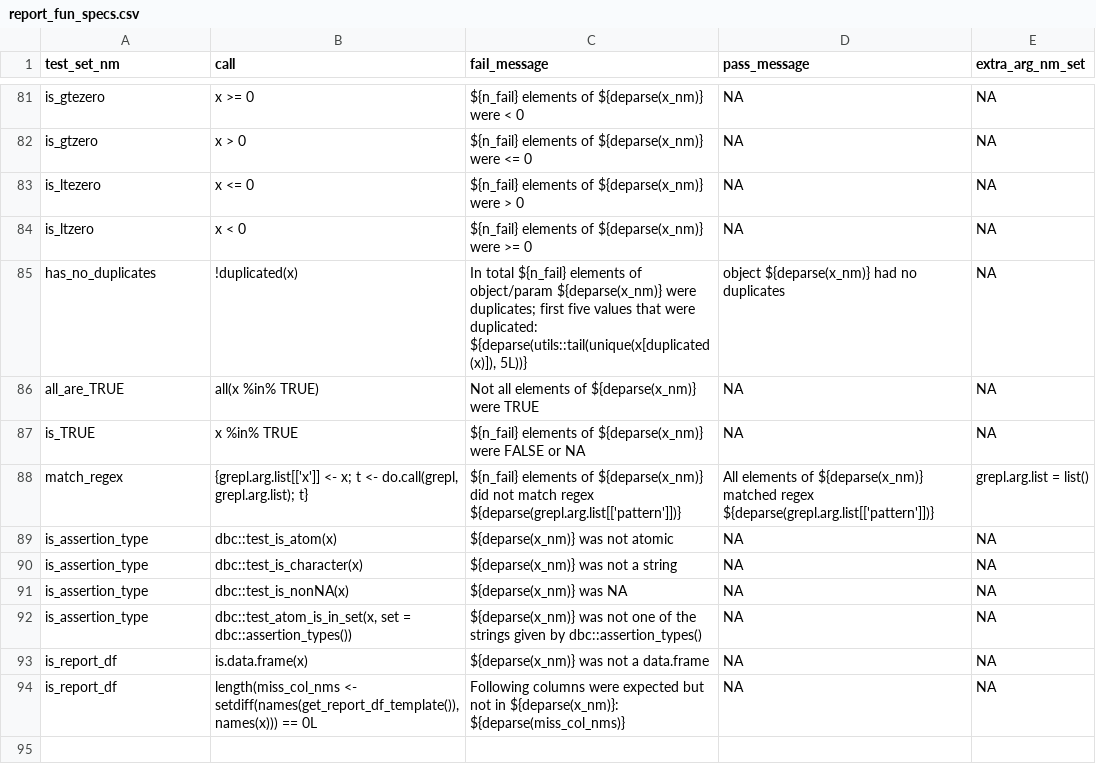
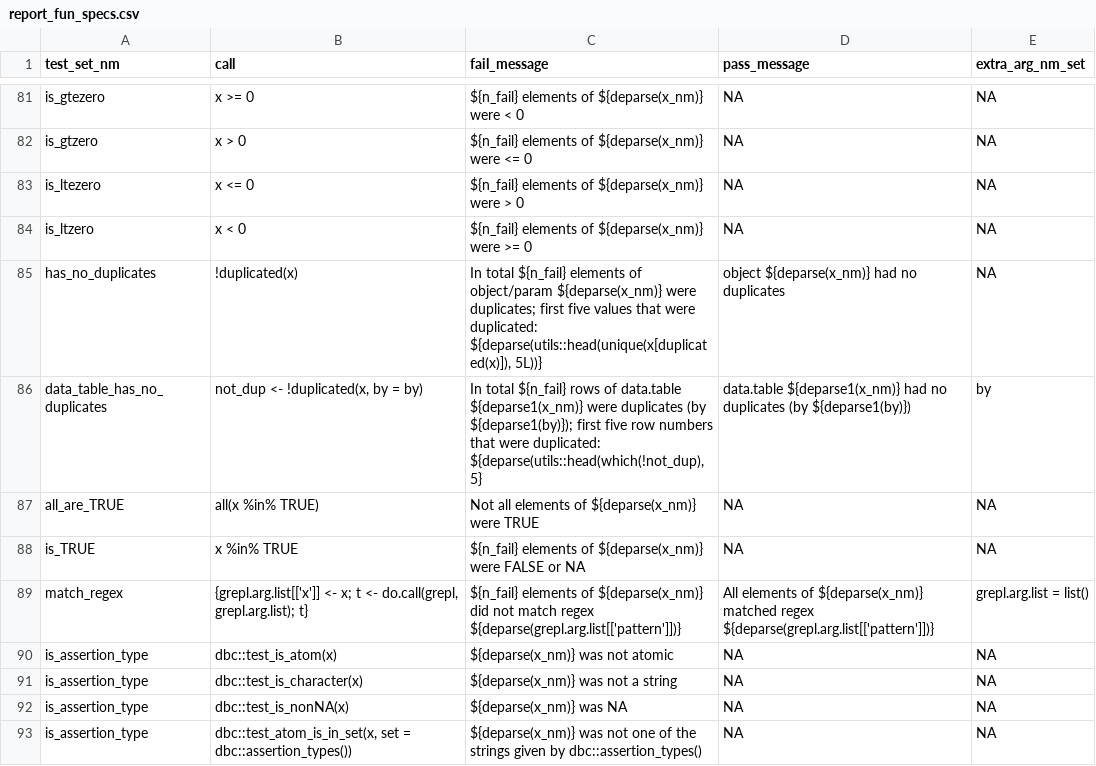
Before and after one commit to FinnishCancerRegistry/dbc, a CSV file: data-raw/report_fun_specs.csv, drawn as a sheet; only a part is shown, gaps mark what is left out; the shorter side is filled out with more unchanged rows.

Commit message:
feat: add *_data_table_has_no_duplicates

```diff
--- a/data-raw/report_fun_specs.csv
+++ b/data-raw/report_fun_specs.csv
@@ -84,3 +84,4 @@
 "is_ltzero";"x < 0";"${n_fail} elements of ${deparse(x_nm)} were >= 0";NA;NA
-"has_no_duplicates";"!duplicated(x)";"In total ${n_fail} elements of object/param ${deparse(x_nm)} were duplicates; first five values that were duplicated: ${deparse(utils::tail(unique(x[duplicated(x)]), 5L))}";"object ${deparse(x_nm)} had no duplicates";NA
+"has_no_duplicates";"!duplicated(x)";"In total ${n_fail} elements of object/param ${deparse(x_nm)} were duplicates; first five values that were duplicated: ${deparse(utils::head(unique(x[duplicated(x)]), 5L))}";"object ${deparse(x_nm)} had no duplicates";NA
+"data_table_has_no_duplicates";"not_dup <- !duplicated(x, by = by)";"In total ${n_fail} rows of data.table ${deparse1(x_nm)} were duplicates (by ${deparse1(by)}); first five row numbers that were duplicated: ${deparse(utils::head(which(!not_dup), 5}";"data.table ${deparse1(x_nm)} had no duplicates (by ${deparse1(by)})";by
 "all_are_TRUE";"all(x %in% TRUE)";"Not all elements of ${deparse(x_nm)} were TRUE";NA;NA
```
Also changed, not shown: 17 other files.
